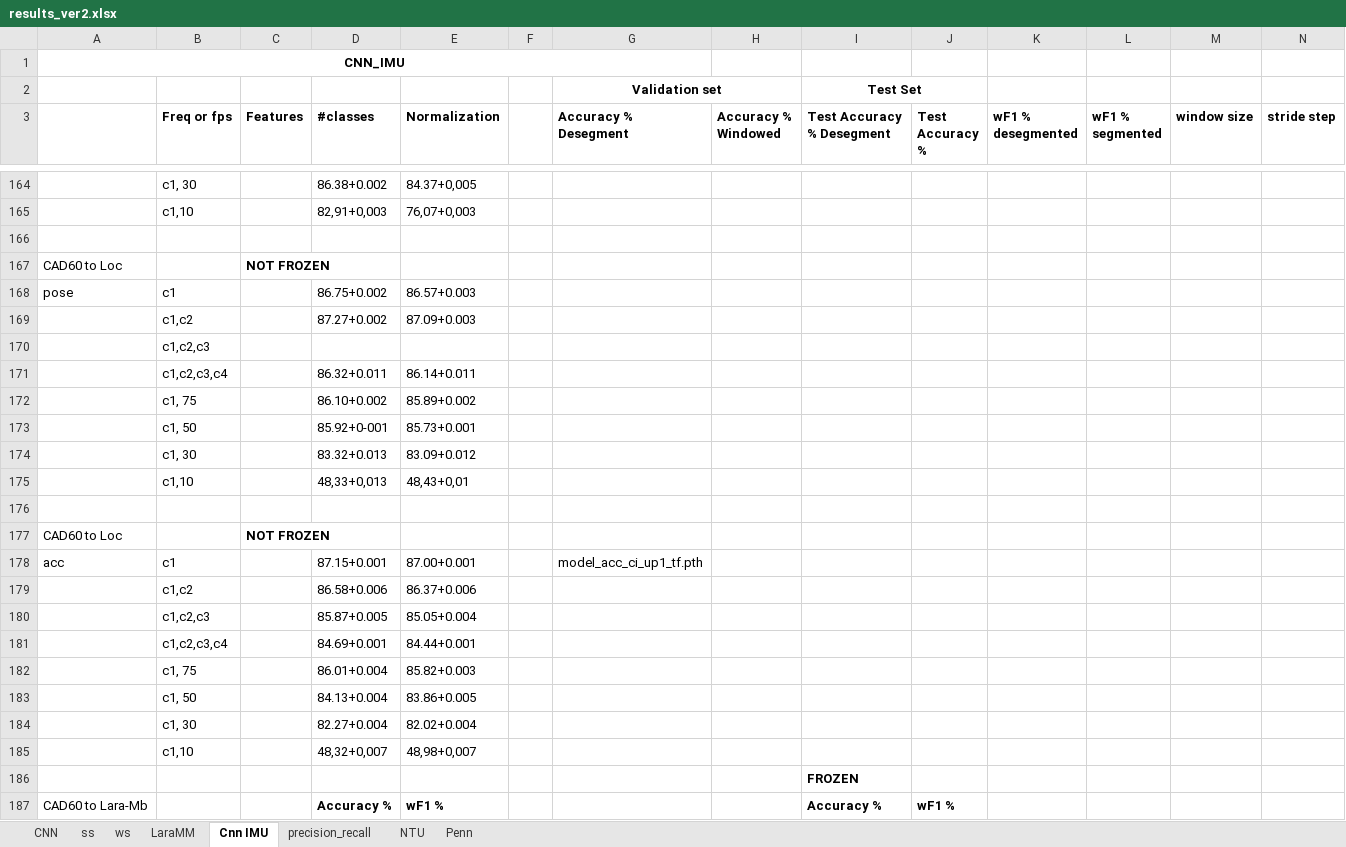
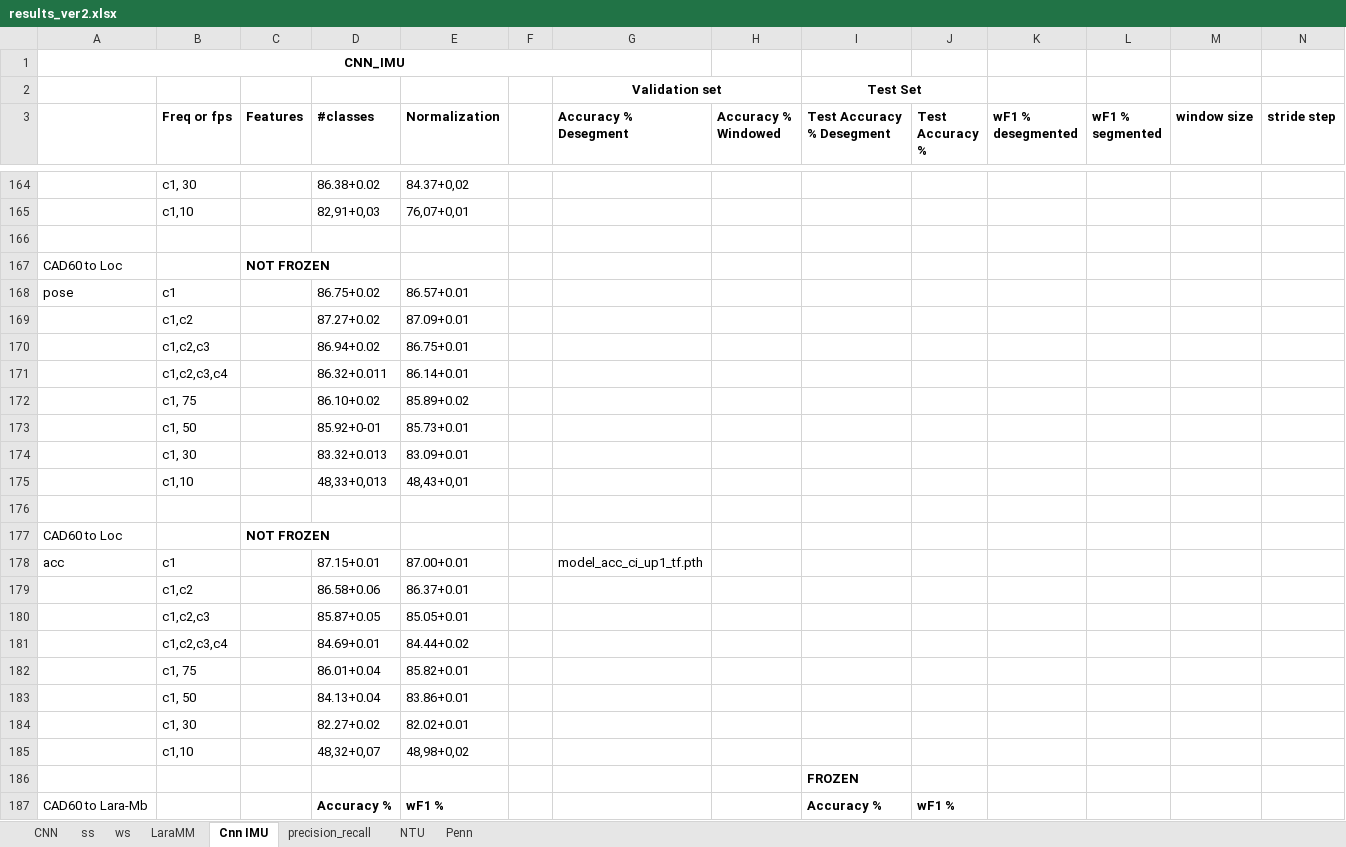
Before and after one commit to shrutarv/Create-Synthetic-IMU-data, an Excel workbook: results_ver2.xlsx, sheet Cnn IMU, drawn as a sheet; only a part is shown, gaps mark what is left out; values as stored, in another font and other column widths than the file's, no borders; removed rows and columns are numbered as before the commit, all else as after; rows hold the shown columns only; the diff covers the shown part only; the diff names each change by its address in the sheet, - before the commit and + after, or states it on an @@ line.

```diff
--- a/results_ver2.xlsx (sheet Cnn IMU)
+++ b/results_ver2.xlsx (sheet Cnn IMU)
-D164 (#classes): 86.38+0.002
+D164 (#classes): 86.38+0.02
-E164 (Normalization): 84.37+0,005
+E164 (Normalization): 84.37+0,02
-D165 (#classes): 82,91+0,003
+D165 (#classes): 82,91+0,03
-E165 (Normalization): 76,07+0,003
+E165 (Normalization): 76,07+0,01
-D168 (#classes): 86.75+0.002
+D168 (#classes): 86.75+0.02
-E168 (Normalization): 86.57+0.003
+E168 (Normalization): 86.57+0.01
-D169 (#classes): 87.27+0.002
+D169 (#classes): 87.27+0.02
-E169 (Normalization): 87.09+0.003
+E169 (Normalization): 87.09+0.01
-row 170:  | c1,c2,c3
+row 170:  | c1,c2,c3 |  | 86.94+0.02 | 86.75+0.01
-E171 (Normalization): 86.14+0.011
+E171 (Normalization): 86.14+0.01
-D172 (#classes): 86.10+0.002
+D172 (#classes): 86.10+0.02
-E172 (Normalization): 85.89+0.002
+E172 (Normalization): 85.89+0.02
-D173 (#classes): 85.92+0-001
+D173 (#classes): 85.92+0-01
-E173 (Normalization): 85.73+0.001
+E173 (Normalization): 85.73+0.01
-E174 (Normalization): 83.09+0.012
+E174 (Normalization): 83.09+0.01
-D178 (#classes): 87.15+0.001
+D178 (#classes): 87.15+0.01
-E178 (Normalization): 87.00+0.001
+E178 (Normalization): 87.00+0.01
-D179 (#classes): 86.58+0.006
+D179 (#classes): 86.58+0.06
-E179 (Normalization): 86.37+0.006
+E179 (Normalization): 86.37+0.01
-D180 (#classes): 85.87+0.005
+D180 (#classes): 85.87+0.05
-E180 (Normalization): 85.05+0.004
+E180 (Normalization): 85.05+0.01
-D181 (#classes): 84.69+0.001
+D181 (#classes): 84.69+0.01
-E181 (Normalization): 84.44+0.001
+E181 (Normalization): 84.44+0.02
-D182 (#classes): 86.01+0.004
+D182 (#classes): 86.01+0.04
-E182 (Normalization): 85.82+0.003
+E182 (Normalization): 85.82+0.01
-D183 (#classes): 84.13+0.004
+D183 (#classes): 84.13+0.04
-E183 (Normalization): 83.86+0.005
+E183 (Normalization): 83.86+0.01
-D184 (#classes): 82.27+0.004
+D184 (#classes): 82.27+0.02
-E184 (Normalization): 82.02+0.004
+E184 (Normalization): 82.02+0.01
-D185 (#classes): 48,32+0,007
+D185 (#classes): 48,32+0,07
-E185 (Normalization): 48,98+0,007
+E185 (Normalization): 48,98+0,02
```
Also changed, not shown: 7 added rows, 7 removed rows and 17 edited cells elsewhere in this sheet.
